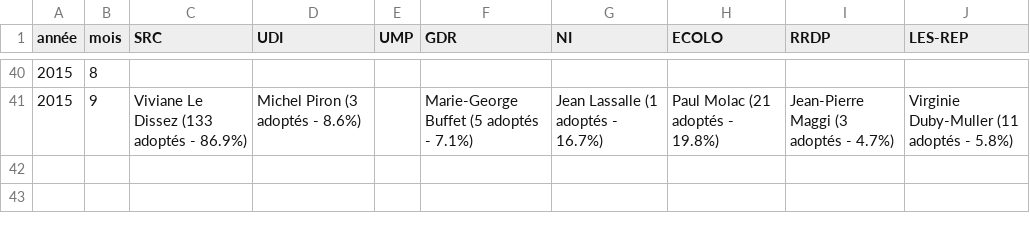
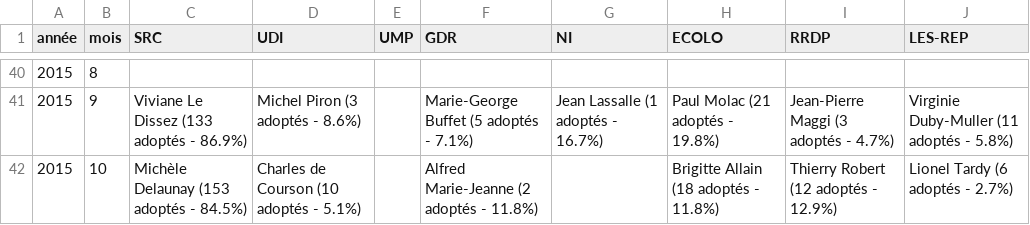
Before and after one commit to regardscitoyens/top-amendements-adoptes, a CSV file: data/deputes-tops.csv, drawn as a sheet; only a part is shown, gaps mark what is left out.

```diff
--- a/data/deputes-tops.csv
+++ b/data/deputes-tops.csv
@@ -41 +41,2 @@ année,mois,SRC,UDI,UMP,GDR,NI,ECOLO,RRDP,LES-REP
 2015,9,Viviane Le Dissez (133 adoptés - 86.9%),Michel Piron (3 adoptés - 8.6%),,Marie-George Buffet (5 adoptés - 7.1%),Jean Lassalle (1 adoptés - 16.7%),Paul Molac (21 adoptés - 19.8%),Jean-Pierre Maggi (3 adoptés - 4.7%),Virginie Duby-Muller (11 adoptés - 5.8%)
+2015,10,Michèle Delaunay (153 adoptés - 84.5%),Charles de Courson (10 adoptés - 5.1%),,Alfred Marie-Jeanne (2 adoptés - 11.8%),,Brigitte Allain (18 adoptés - 11.8%),Thierry Robert (12 adoptés - 12.9%),Lionel Tardy (6 adoptés - 2.7%)
```
Also changed, not shown: data/senateurs-tops.csv, 2 other files.
